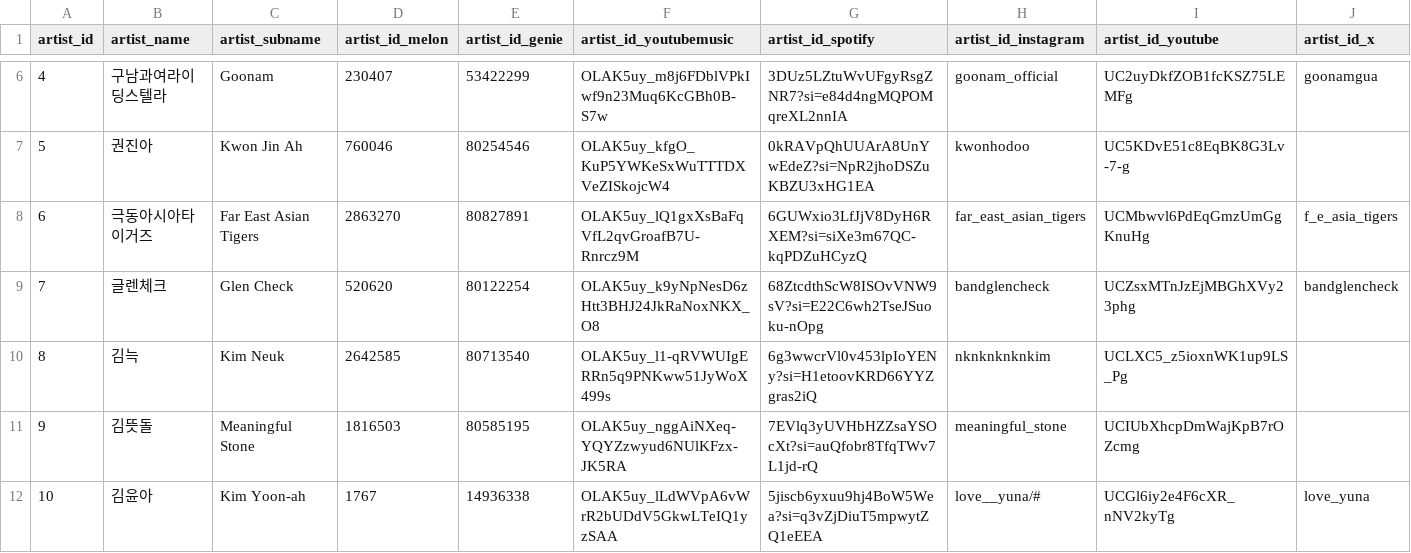
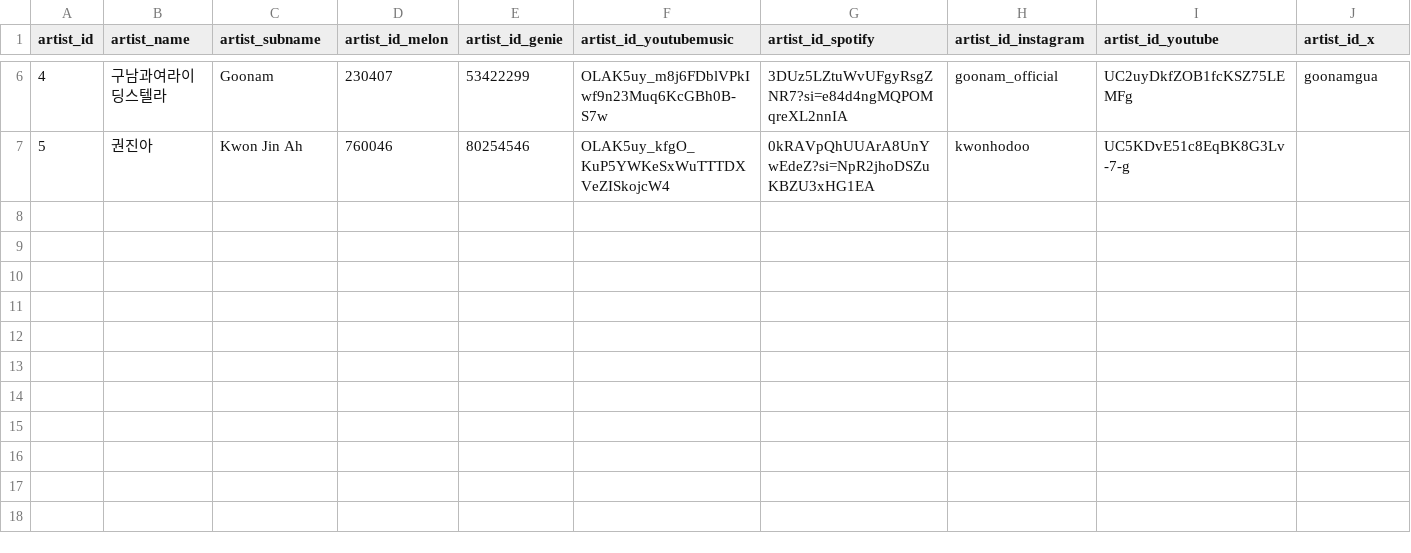
Before and after one commit to cle4r-gif/Lab_Chasm_data, a CSV file: artist_meta_for_check.csv, drawn as a sheet; only a part is shown, gaps mark what is left out.

```diff
--- a/artist_meta_for_check.csv
+++ b/artist_meta_for_check.csv
@@ -7,6 +7 @@ artist_id,artist_name,artist_subname,artist_id_melon,artist_id_genie,artist_id_y
 5,권진아,Kwon Jin Ah,760046,80254546,OLAK5uy_kfgO_KuP5YWKeSxWuTTTDXVeZISkojcW4,0kRAVpQhUUArA8UnYwEdeZ?si=NpR2jhoDSZuKBZU3xHG1EA,kwonhodoo,UC5KDvE51c8EqBK8G3Lv-7-g,
-6,극동아시아타이거즈,Far East Asian Tigers,2863270,80827891,OLAK5uy_lQ1gxXsBaFqVfL2qvGroafB7U-Rnrcz9M,6GUWxio3LfJjV8DyH6RXEM?si=siXe3m67QC-kqPDZuHCyzQ,far_east_asian_tigers,UCMbwvl6PdEqGmzUmGgKnuHg,f_e_asia_tigers
-7,글렌체크,Glen Check,520620,80122254,OLAK5uy_k9yNpNesD6zHtt3BHJ24JkRaNoxNKX_O8,68ZtcdthScW8ISOvVNW9sV?si=E22C6wh2TseJSuoku-nOpg,bandglencheck,UCZsxMTnJzEjMBGhXVy23phg,bandglencheck
-8,김늑,Kim Neuk,2642585,80713540,OLAK5uy_l1-qRVWUIgERRn5q9PNKww51JyWoX499s,6g3wwcrVl0v453lpIoYENy?si=H1etoovKRD66YYZgras2iQ,nknknknknkim,UCLXC5_z5ioxnWK1up9LS_Pg,
-9,김뜻돌,Meaningful Stone,1816503,80585195,OLAK5uy_nggAiNXeq-YQYZzwyud6NUlKFzx-JK5RA,7EVlq3yUVHbHZZsaYSOcXt?si=auQfobr8TfqTWv7L1jd-rQ,meaningful_stone,UCIUbXhcpDmWajKpB7rOZcmg,
-10,김윤아,Kim Yoon-ah,1767,14936338,OLAK5uy_lLdWVpA6vWrR2bUDdV5GkwLTeIQ1yzSAA,5jiscb6yxuu9hj4BoW5Wea?si=q3vZjDiuT5mpwytZQ1eEEA,love__yuna/#,UCGl6iy2e4F6cXR_nNV2kyTg,love_yuna
```
Also changed, not shown: 2 other files.
